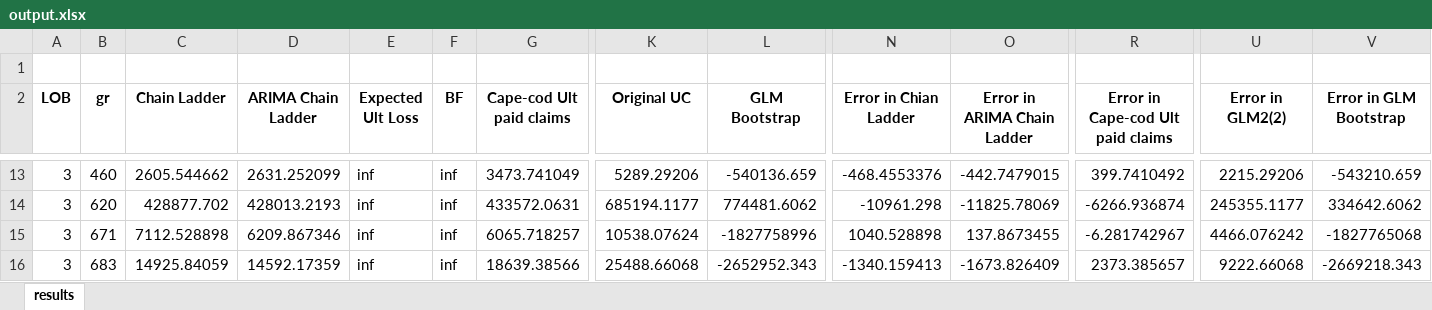
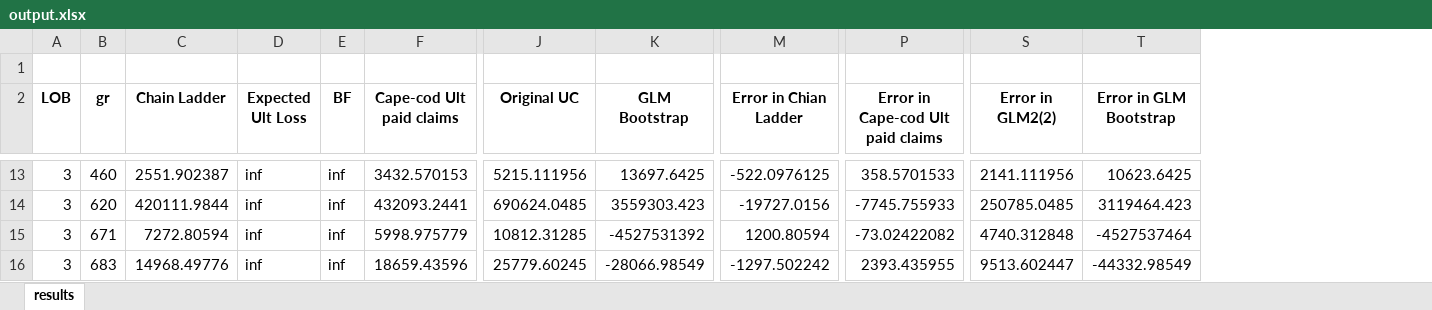
Before and after one commit to Kasyapsatya/Reserving_techniques, an Excel workbook: output.xlsx, sheet results, drawn as a sheet; only a part is shown, gaps mark what is left out; values as stored, in another font and other column widths than the file's, no borders; removed rows and columns are numbered as before the commit, all else as after; the diff covers the shown part only; the diff names each change by its address in the sheet, - before the commit and + after, or states it on an @@ line.

```diff
--- a/output.xlsx (sheet results)
+++ b/output.xlsx (sheet results)
-column D (ARIMA Chain Ladder), rows 13-16: 2631.252099 | 428013.2193 | 6209.867346 | 14592.17359
-column O (Error in ARIMA Chain Ladder), rows 13-16: -442.7479015 | -11825.78069 | 137.8673455 | -1673.826409
-C13 (Chain Ladder): 2605.544662
+C13 (Chain Ladder): 2551.902387
-F13 (Cape-cod Ult paid claims): 3473.741049
+F13 (Cape-cod Ult paid claims): 3432.570153
-J13 (Original UC): 5289.29206
+J13 (Original UC): 5215.111956
-K13 (GLM Bootstrap): -540136.659
+K13 (GLM Bootstrap): 13697.6425
-M13 (Error in Chian Ladder): -468.4553376
+M13 (Error in Chian Ladder): -522.0976125
-P13: 399.7410492
+P13: 358.5701533
-S13 (Error in GLM2(2)): 2215.29206
+S13 (Error in GLM2(2)): 2141.111956
-T13 (Error in GLM Bootstrap): -543210.659
+T13 (Error in GLM Bootstrap): 10623.6425
-C14 (Chain Ladder): 428877.702
+C14 (Chain Ladder): 420111.9844
-F14 (Cape-cod Ult paid claims): 433572.0631
+F14 (Cape-cod Ult paid claims): 432093.2441
-J14 (Original UC): 685194.1177
+J14 (Original UC): 690624.0485
-K14 (GLM Bootstrap): 774481.6062
+K14 (GLM Bootstrap): 3559303.423
-M14 (Error in Chian Ladder): -10961.298
+M14 (Error in Chian Ladder): -19727.0156
-P14: -6266.936874
+P14: -7745.755933
-S14 (Error in GLM2(2)): 245355.1177
+S14 (Error in GLM2(2)): 250785.0485
-T14 (Error in GLM Bootstrap): 334642.6062
+T14 (Error in GLM Bootstrap): 3119464.423
-C15 (Chain Ladder): 7112.528898
+C15 (Chain Ladder): 7272.80594
-F15 (Cape-cod Ult paid claims): 6065.718257
+F15 (Cape-cod Ult paid claims): 5998.975779
-J15 (Original UC): 10538.07624
+J15 (Original UC): 10812.31285
-K15 (GLM Bootstrap): -1827758996
+K15 (GLM Bootstrap): -4527531392
-M15 (Error in Chian Ladder): 1040.528898
+M15 (Error in Chian Ladder): 1200.80594
-P15: -6.281742967
+P15: -73.02422082
-S15 (Error in GLM2(2)): 4466.076242
+S15 (Error in GLM2(2)): 4740.312848
-T15 (Error in GLM Bootstrap): -1827765068
+T15 (Error in GLM Bootstrap): -4527537464
-C16 (Chain Ladder): 14925.84059
+C16 (Chain Ladder): 14968.49776
-F16 (Cape-cod Ult paid claims): 18639.38566
+F16 (Cape-cod Ult paid claims): 18659.43596
-J16 (Original UC): 25488.66068
+J16 (Original UC): 25779.60245
-K16 (GLM Bootstrap): -2652952.343
+K16 (GLM Bootstrap): -28066.98549
-M16 (Error in Chian Ladder): -1340.159413
+M16 (Error in Chian Ladder): -1297.502242
-P16: 2373.385657
+P16: 2393.435955
-S16 (Error in GLM2(2)): 9222.66068
+S16 (Error in GLM2(2)): 9513.602447
-T16 (Error in GLM Bootstrap): -2669218.343
+T16 (Error in GLM Bootstrap): -44332.98549
```
Also changed, not shown: 20 added rows, 20 removed rows and 55 edited cells elsewhere in this sheet, 14 other files.
